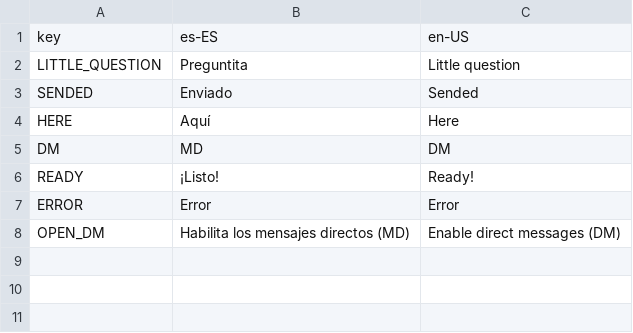
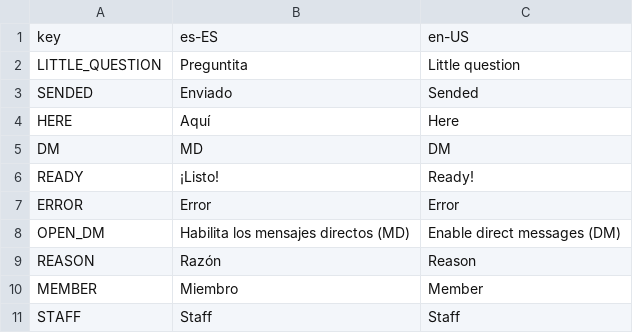
Before and after one commit to drgatooo/sophia-bot, a CSV file: language/main.csv, drawn as a sheet; the diff names each change by its address in the sheet, - before the commit and + after, or states it on an @@ line.

```diff
--- a/language/main.csv
+++ b/language/main.csv
+row 9: REASON | Razón | Reason
+row 10: MEMBER | Miembro | Member
+row 11: STAFF | Staff | Staff
```
Also changed, not shown: 2 other files.
